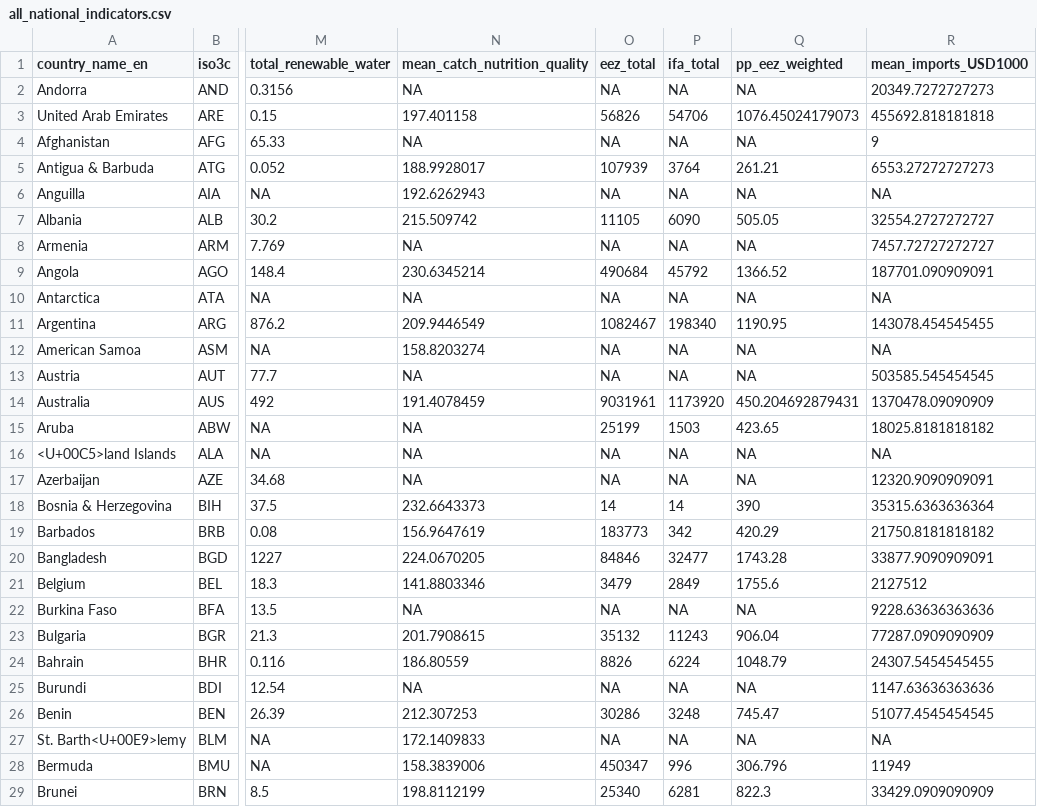
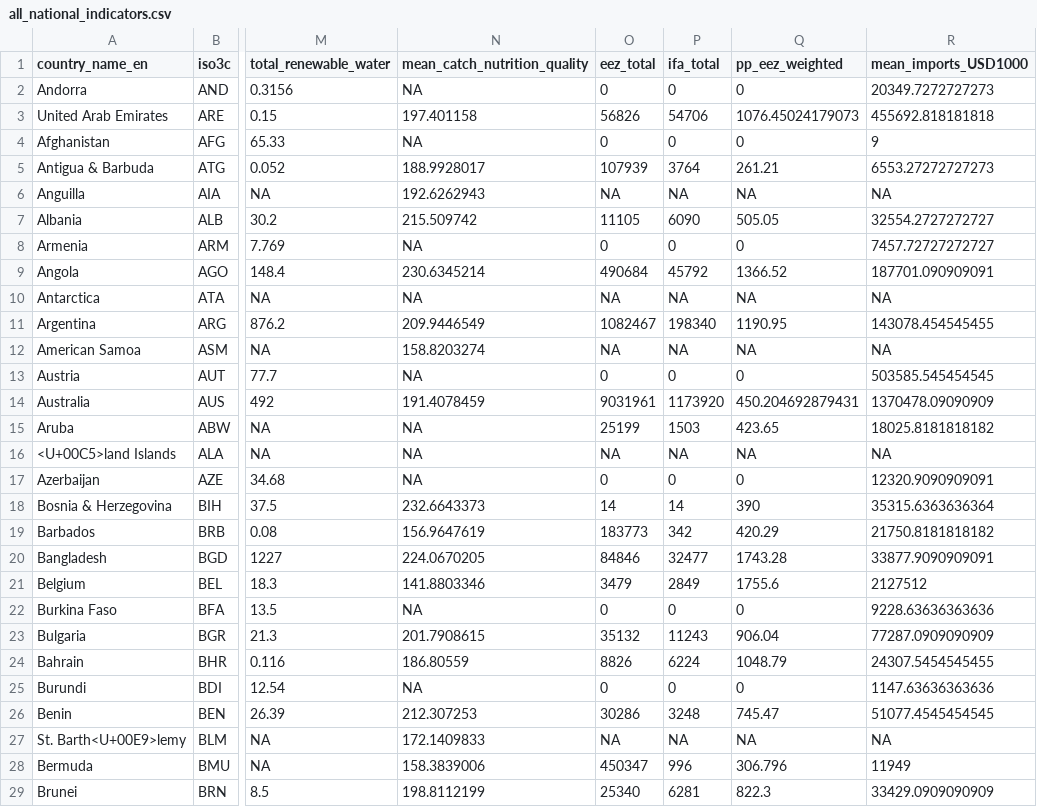
Before and after one commit to zachkoehn/aquatic_food_justice_model, a CSV file: all_national_indicators.csv, drawn as a sheet; only a part is shown, gaps mark what is left out; the diff covers the shown part only; the diff names each change by its address in the sheet, - before the commit and + after, or states it on an @@ line.

Commit message:
added un subregional codes and replaced NAs with 0s for FAO production data and landlocked countries not included in SAU covariates

```diff
--- a/all_national_indicators.csv
+++ b/all_national_indicators.csv
-O2 (eez_total): NA
+O2 (eez_total): 0
-P2 (ifa_total): NA
+P2 (ifa_total): 0
-Q2 (pp_eez_weighted): NA
+Q2 (pp_eez_weighted): 0
-O4 (eez_total): NA
+O4 (eez_total): 0
-P4 (ifa_total): NA
+P4 (ifa_total): 0
-Q4 (pp_eez_weighted): NA
+Q4 (pp_eez_weighted): 0
-O8 (eez_total): NA
+O8 (eez_total): 0
-P8 (ifa_total): NA
+P8 (ifa_total): 0
-Q8 (pp_eez_weighted): NA
+Q8 (pp_eez_weighted): 0
-O13 (eez_total): NA
+O13 (eez_total): 0
-P13 (ifa_total): NA
+P13 (ifa_total): 0
-Q13 (pp_eez_weighted): NA
+Q13 (pp_eez_weighted): 0
-O17 (eez_total): NA
+O17 (eez_total): 0
-P17 (ifa_total): NA
+P17 (ifa_total): 0
-Q17 (pp_eez_weighted): NA
+Q17 (pp_eez_weighted): 0
-O22 (eez_total): NA
+O22 (eez_total): 0
-P22 (ifa_total): NA
+P22 (ifa_total): 0
-Q22 (pp_eez_weighted): NA
+Q22 (pp_eez_weighted): 0
-O25 (eez_total): NA
+O25 (eez_total): 0
-P25 (ifa_total): NA
+P25 (ifa_total): 0
-Q25 (pp_eez_weighted): NA
+Q25 (pp_eez_weighted): 0
```
Also changed, not shown: 108 edited cells elsewhere in this file.
